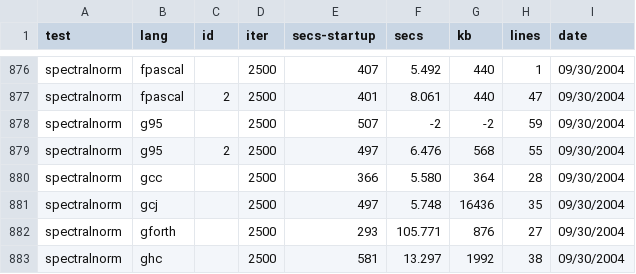
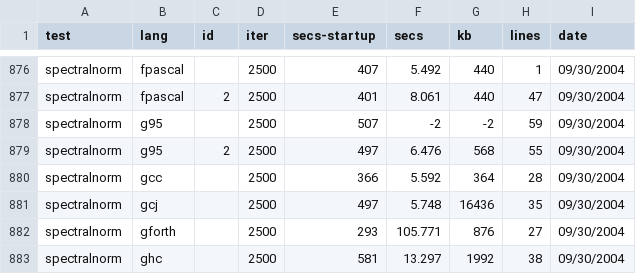
Before and after one commit to kragen/shootout, a CSV file: website/websites/gp4/data/data.csv, drawn as a sheet; only a part is shown, gaps mark what is left out.

```diff
--- a/website/websites/gp4/data/data.csv
+++ b/website/websites/gp4/data/data.csv
@@ -879,3 +879,3 @@ spectralnorm,g95, ,2500,507,-2,-2,59, 09/30/2004
 spectralnorm,g95,2,2500,497,6.476,568,55, 09/30/2004
-spectralnorm,gcc, ,2500,366,5.580,364,28, 09/30/2004
+spectralnorm,gcc, ,2500,366,5.592,364,28, 09/30/2004
 spectralnorm,gcj, ,2500,497,5.748,16436,35, 09/30/2004
```
Also changed, not shown: website/websites/gp4/data/ndata.csv, 1 other file.
